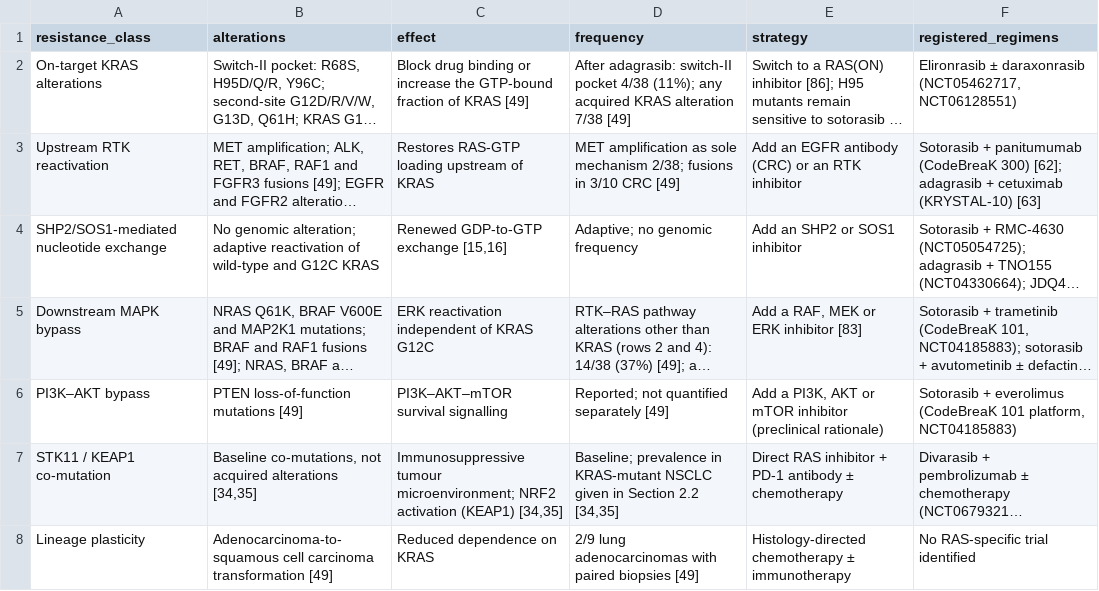
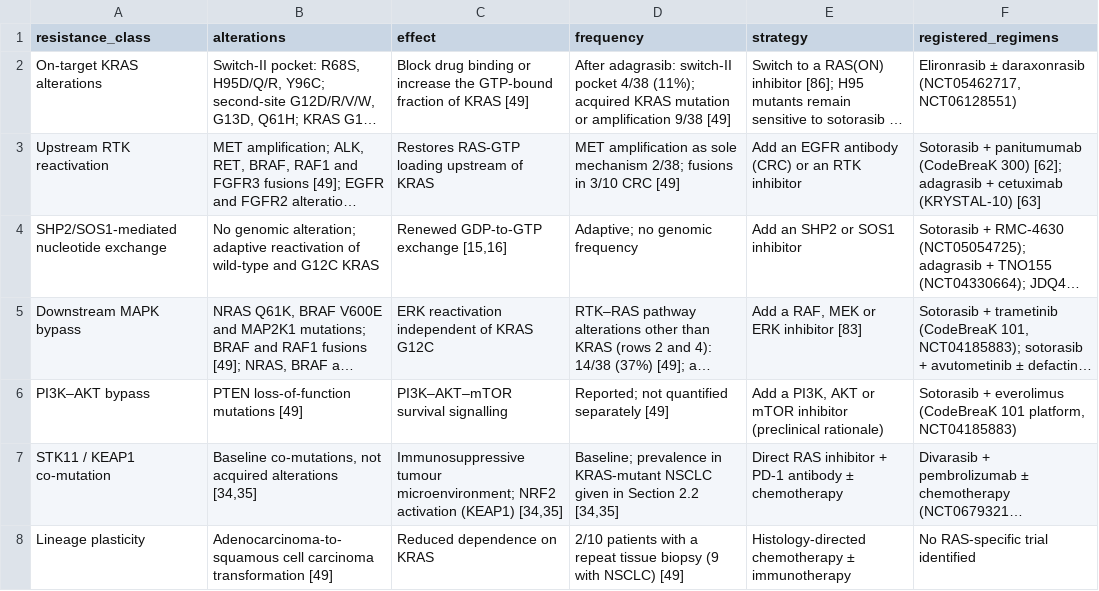
Before and after one commit to wangnianfei/RAS-Targeted-Therapy-Reproducibility, a CSV file: 07_Supplementary_Material/data/tableS3_resistance_mechanisms.csv, drawn as a sheet; long unchanged cells end in …; the diff names each change by its address in the sheet, - before the commit and + after, or states it on an @@ line.

Commit message:
Format manuscript to ESMO Open guide; gene/protein symbol convention; fix Fig S1b and Table S3 counts
- Manuscript: superscript-letter affiliations with postal addresses, corresponding-author block,
  guide-defined word count, keywords (American spelling, singular), MAPK defined in abstract,
  left-aligned 12-pt text at 1.5 spacing with line and page numbers, table shading removed,
  >= replaced by ≥, reference entries with only the number in bold
- Gene symbols italic, protein symbols roman (HGNC names); abbreviation table replaced by an
  abbreviation footnote list; PD redefined as PD-1/PD-(L)1
- Table S3: acquired KRAS mutation or amplification 9/38 (was 7/38); squamous transformation
  2 of 10 re-biopsied patients (was 2/9 LUAD), per Awad et al. 2021; Fig S1b redrawn (20%)

```diff
--- a/07_Supplementary_Material/data/tableS3_resistance_mechanisms.csv
+++ b/07_Supplementary_Material/data/tableS3_resistance_mechanisms.csv
-D2 (frequency): …4/38 (11%); any acquired KRAS alteration 7/38 [49]
+D2 (frequency): …4/38 (11%); acquired KRAS mutation or amplification 9/38 [49]
-D8 (frequency): 2/9 lung adenocarcinomas with paired biopsies [49]
+D8 (frequency): 2/10 patients with a repeat tissue biopsy (9 with NSCLC) [49]
```
Also changed, not shown: 14 other files.
